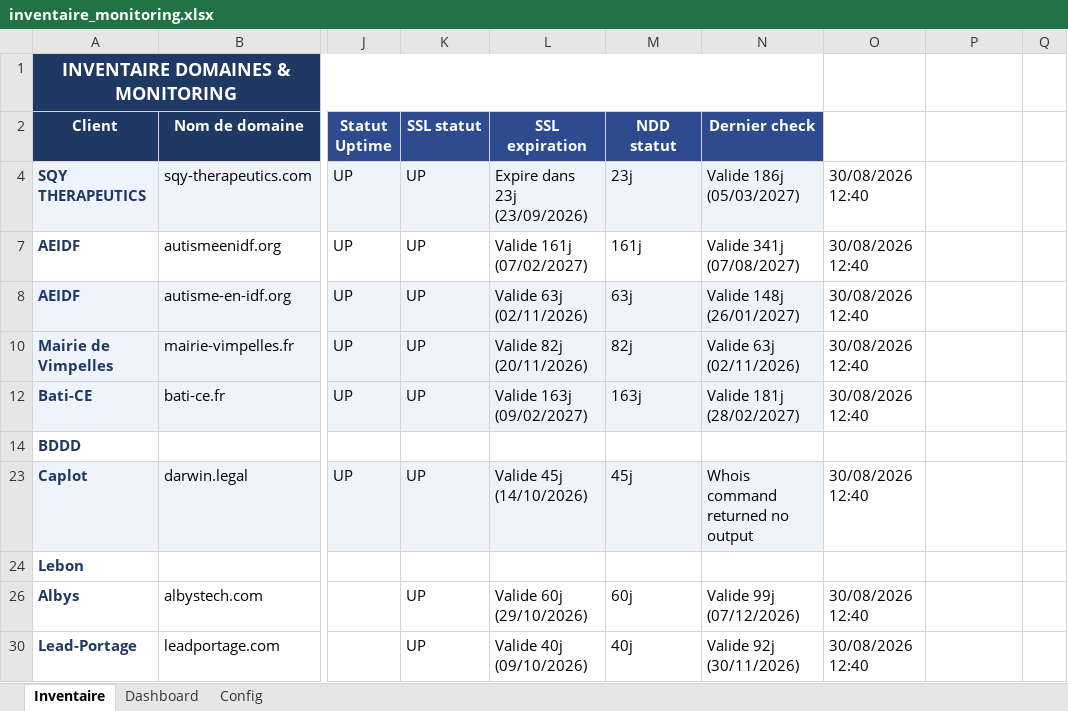
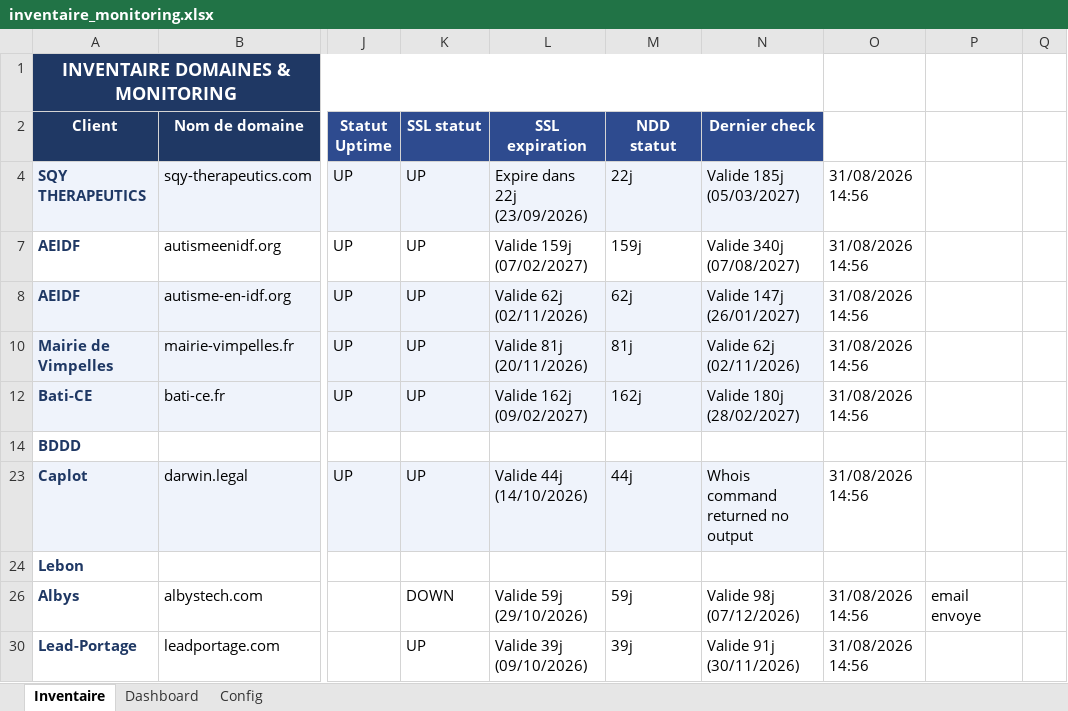
Before and after one commit to Axel-DosSantos/monitoring-sites, an Excel workbook: inventaire_monitoring.xlsx, sheet Inventaire, drawn as a sheet; only a part is shown, gaps mark what is left out; values as stored, in another font and other column widths than the file's, no borders; the diff covers the shown part only; the diff names each change by its address in the sheet, - before the commit and + after, or states it on an @@ line.

```diff
--- a/inventaire_monitoring.xlsx (sheet Inventaire)
+++ b/inventaire_monitoring.xlsx (sheet Inventaire)
-L4 (SSL expiration): Expire dans 23j (23/09/2026)
+L4 (SSL expiration): Expire dans 22j (23/09/2026)
-M4 (NDD statut): 23j
+M4 (NDD statut): 22j
-N4 (Dernier check): Valide 186j (05/03/2027)
+N4 (Dernier check): Valide 185j (05/03/2027)
-O4: 30/08/2026 12:40
+O4: 31/08/2026 14:56
-L7 (SSL expiration): Valide 161j (07/02/2027)
+L7 (SSL expiration): Valide 159j (07/02/2027)
-M7 (NDD statut): 161j
+M7 (NDD statut): 159j
-N7 (Dernier check): Valide 341j (07/08/2027)
+N7 (Dernier check): Valide 340j (07/08/2027)
-O7:O8: 30/08/2026 12:40
+O7:O8: 31/08/2026 14:56
-L8 (SSL expiration): Valide 63j (02/11/2026)
+L8 (SSL expiration): Valide 62j (02/11/2026)
-M8 (NDD statut): 63j
+M8 (NDD statut): 62j
-N8 (Dernier check): Valide 148j (26/01/2027)
+N8 (Dernier check): Valide 147j (26/01/2027)
-L10 (SSL expiration): Valide 82j (20/11/2026)
+L10 (SSL expiration): Valide 81j (20/11/2026)
-M10 (NDD statut): 82j
+M10 (NDD statut): 81j
-N10 (Dernier check): Valide 63j (02/11/2026)
+N10 (Dernier check): Valide 62j (02/11/2026)
-O10: 30/08/2026 12:40
+O10: 31/08/2026 14:56
-L12 (SSL expiration): Valide 163j (09/02/2027)
+L12 (SSL expiration): Valide 162j (09/02/2027)
-M12 (NDD statut): 163j
+M12 (NDD statut): 162j
-N12 (Dernier check): Valide 181j (28/02/2027)
+N12 (Dernier check): Valide 180j (28/02/2027)
-O12: 30/08/2026 12:40
+O12: 31/08/2026 14:56
-L23 (SSL expiration): Valide 45j (14/10/2026)
+L23 (SSL expiration): Valide 44j (14/10/2026)
-M23 (NDD statut): 45j
+M23 (NDD statut): 44j
-O23: 30/08/2026 12:40
+O23: 31/08/2026 14:56
-K26 (SSL statut): UP
+K26 (SSL statut): DOWN
-L26 (SSL expiration): Valide 60j (29/10/2026)
+L26 (SSL expiration): Valide 59j (29/10/2026)
-M26 (NDD statut): 60j
+M26 (NDD statut): 59j
-N26 (Dernier check): Valide 99j (07/12/2026)
+N26 (Dernier check): Valide 98j (07/12/2026)
-O26: 30/08/2026 12:40
+O26: 31/08/2026 14:56
-P26: (empty)
+P26: email envoye
-L30 (SSL expiration): Valide 40j (09/10/2026)
+L30 (SSL expiration): Valide 39j (09/10/2026)
-M30 (NDD statut): 40j
+M30 (NDD statut): 39j
-N30 (Dernier check): Valide 92j (30/11/2026)
+N30 (Dernier check): Valide 91j (30/11/2026)
-O30: 30/08/2026 12:40
+O30: 31/08/2026 14:56
```
Also changed, not shown: 8 edited cells elsewhere in this sheet, hidden cells, 2 other files.
